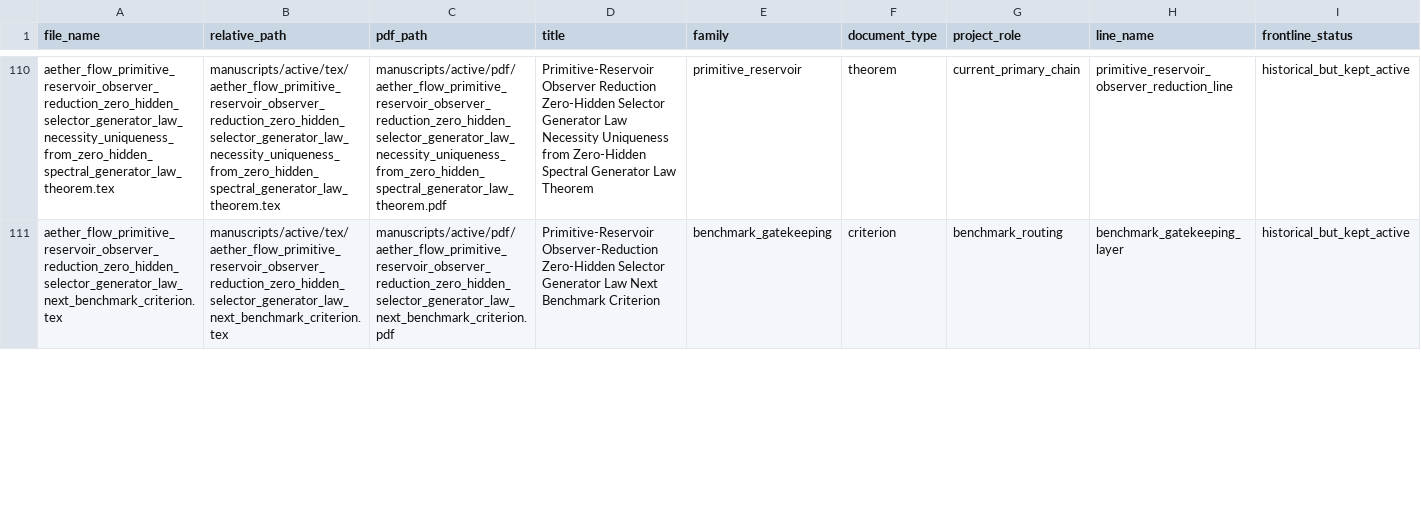
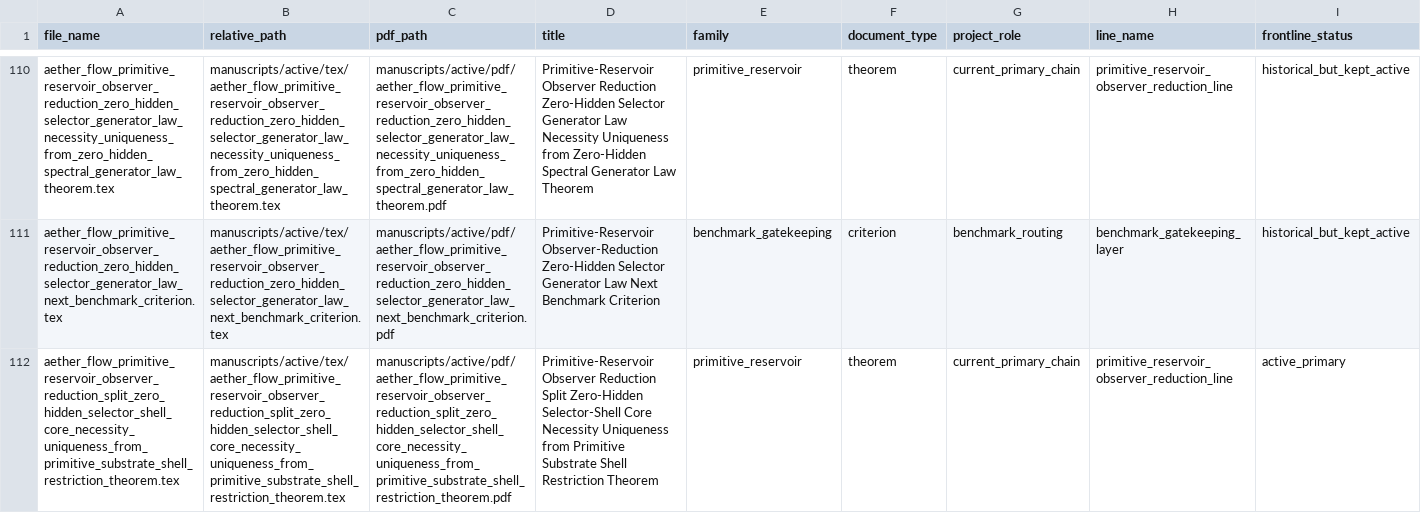
Before and after one commit to AngryOwlAI/The-AEther-GR-Derivation, a CSV file: docs/ACTIVE_MANUSCRIPT_FILE_MAP.csv, drawn as a sheet; only a part is shown, gaps mark what is left out; rows hold the shown columns only; the diff covers the shown part only; the diff names each change by its address in the sheet, - before the commit and + after, or states it on an @@ line.

Commit message:
Advance active frontier to shell-restriction forcing

```diff
--- a/docs/ACTIVE_MANUSCRIPT_FILE_MAP.csv
+++ b/docs/ACTIVE_MANUSCRIPT_FILE_MAP.csv
+row 112: aether_flow_primitive_reservoir_observer_reduction_split_zero_hidden_selector_shell_core_necessity_uniqueness_from_primitive_substrate_shell_restriction_theorem.tex | manuscripts/active/tex/aether_flow_primitive_reservoir_observer_reduction_split_zero_hidden_selector_shell_core_necessity_uniqueness_from_primitive_substrate_shell_restriction_theorem.tex | manuscripts/active/pdf/aether_flow_primitive_reservoir_observer_reduction_split_zero_hidden_selector_shell_core_necessity_uniqueness_from_primitive_substrate_shell_restriction_theorem.pdf | Primitive-Reservoir Observer Reduction Split Zero-Hidden Selector-Shell Core Necessity Uniqueness from Primitive Substrate Shell Restriction Theorem | primitive_reservoir | theorem | current_primary_chain | primitive_reservoir_observer_reduction_line | active_primary
```
Also changed, not shown: 1 added row and 16 edited cells elsewhere in this file, 7 other files.
